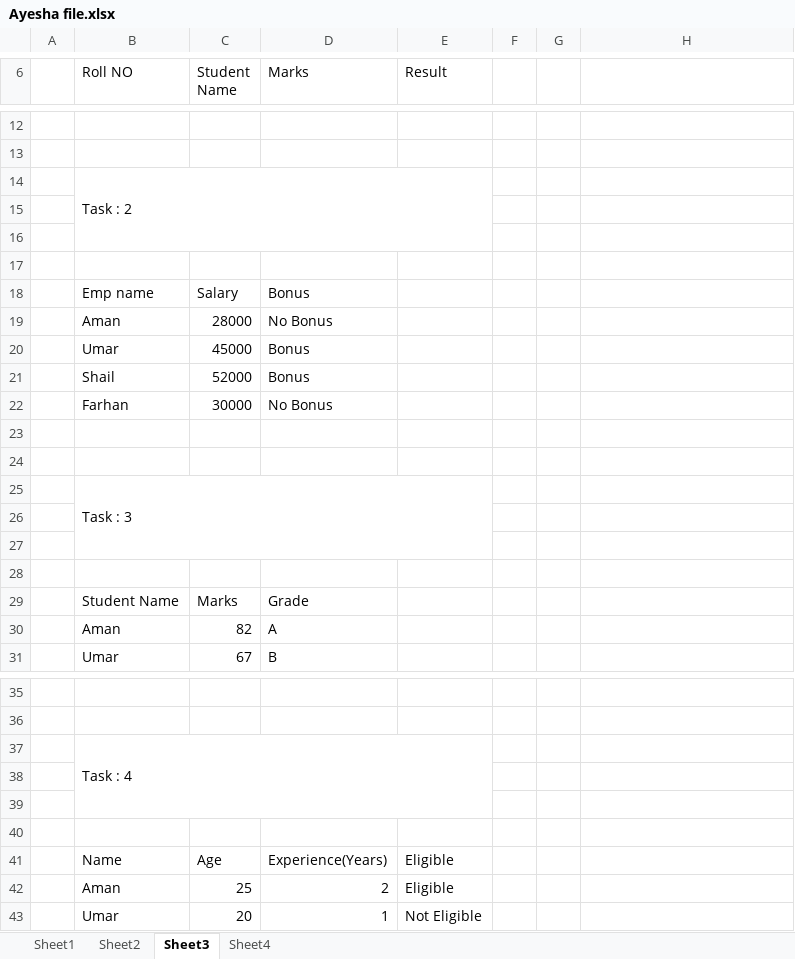
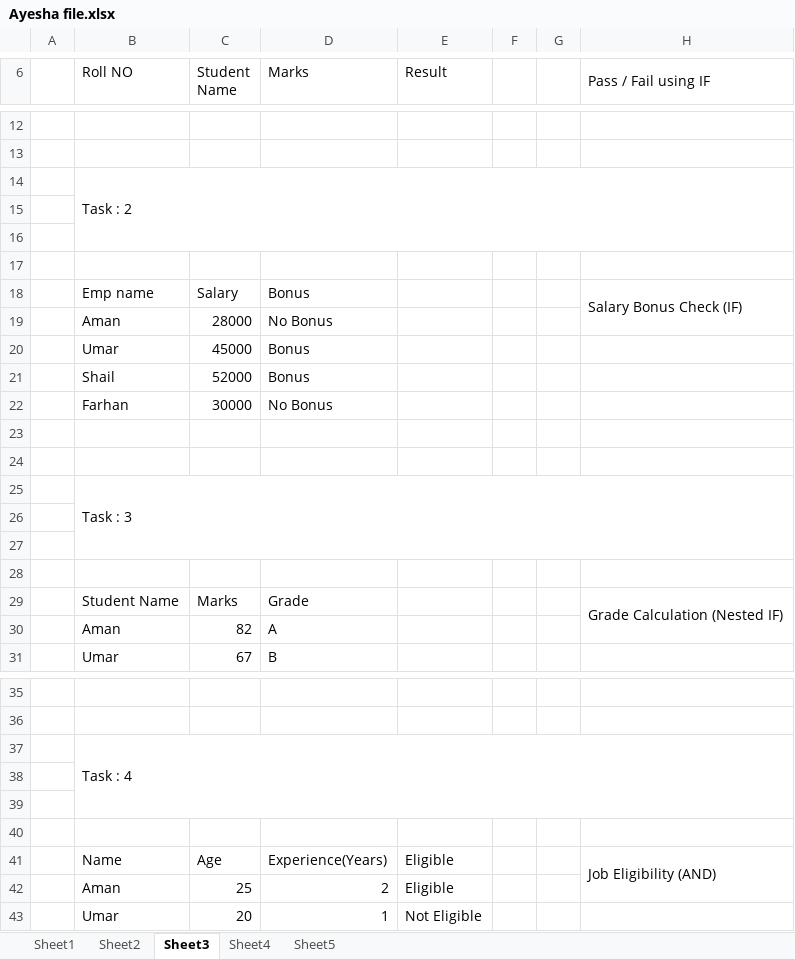
Before and after one commit to ayan1310-code/Excel., an Excel workbook: Ayesha file.xlsx, sheet Sheet3, drawn as a sheet; only a part is shown, gaps mark what is left out; values as stored, in another font and other column widths than the file's, no cell formats; the diff covers the shown part only; the diff names each change by its address in the sheet, - before the commit and + after, or states it on an @@ line.

```diff
--- a/Ayesha file.xlsx (sheet Sheet3)
+++ b/Ayesha file.xlsx (sheet Sheet3)
+sheet tab: Sheet5
-H6: (empty)
+H6: Pass / Fail using IF
+H6:H7 merged
-B14:E16 merged
+B14:H16 merged
-H18 (Pass / Fail using IF): (empty)
+H18 (Pass / Fail using IF): Salary Bonus Check (IF)
+H18:H19 merged
-B25:E27 merged
+B25:H27 merged
-H29 (Pass / Fail using IF): (empty)
+H29 (Pass / Fail using IF): Grade Calculation (Nested IF)
+H29:H30 merged
-B37:E39 merged
+B37:H39 merged
-H41 (Pass / Fail using IF): (empty)
+H41 (Pass / Fail using IF): Job Eligibility (AND)
+H41:H42 merged
```
Also changed, not shown: 1 edited cell and merged cells elsewhere in this sheet, sheet Sheet1, sheet Sheet2, sheet Sheet4, cell formats.
